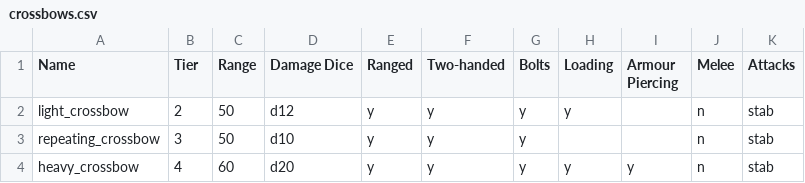
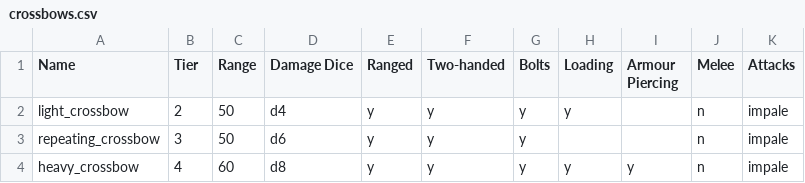
Before and after one commit to JJRAshton/Medieval-Adventure-Game, a CSV file: online/resources/inputs/weapons/crossbows.csv, drawn as a sheet.

Commit message:
Iteration 7 shifted traits around guardian has one action per turn and does suffer armour movement penalties leaving professor and ninja to balance another time gladiator has arena weapons which are weaker samurai back trait bonuses are calculated with the WIT stat (mostly) greatswords are now 2d and axes now 3d traits are now only positive knight no longer has crossbows hunter health decreased and stat order rearranged

```diff
--- a/online/resources/inputs/weapons/crossbows.csv
+++ b/online/resources/inputs/weapons/crossbows.csv
@@ -1,4 +1,4 @@
 Name,Tier,Range,Damage Dice,Ranged,Two-handed,Bolts,Loading,Armour Piercing,Melee,Attacks
-light_crossbow,2,50,d12,y,y,y,y,,n,stab
-repeating_crossbow,3,50,d10,y,y,y,,,n,stab
-heavy_crossbow,4,60,d20,y,y,y,y,y,n,stab
+light_crossbow,2,50,d4,y,y,y,y,,n,impale
+repeating_crossbow,3,50,d6,y,y,y,,,n,impale
+heavy_crossbow,4,60,d8,y,y,y,y,y,n,impale
```
Also changed, not shown: online/resources/inputs/classes.csv, online/resources/inputs/weapons/double_edged_swords.csv, 25 other files.
